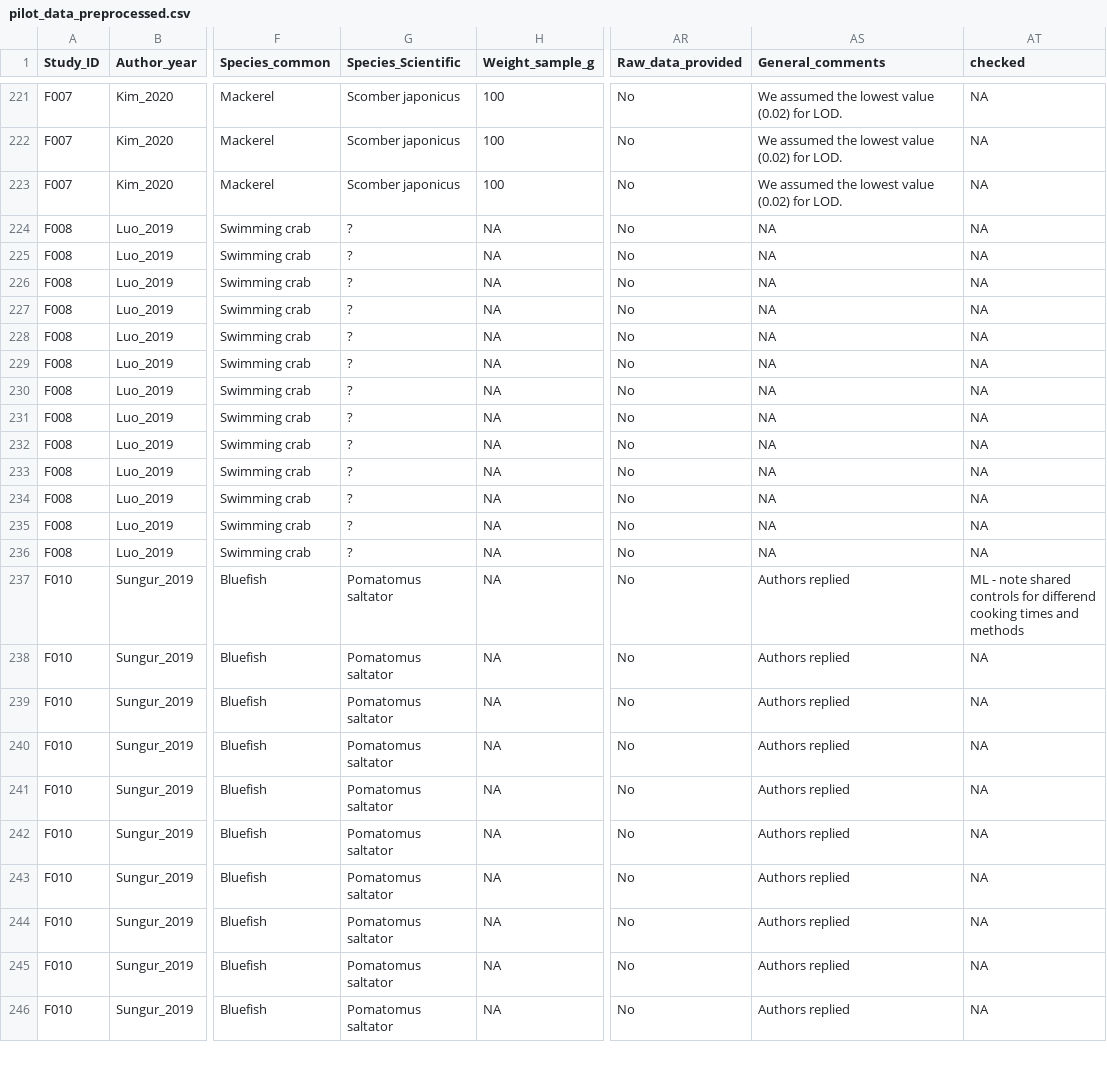
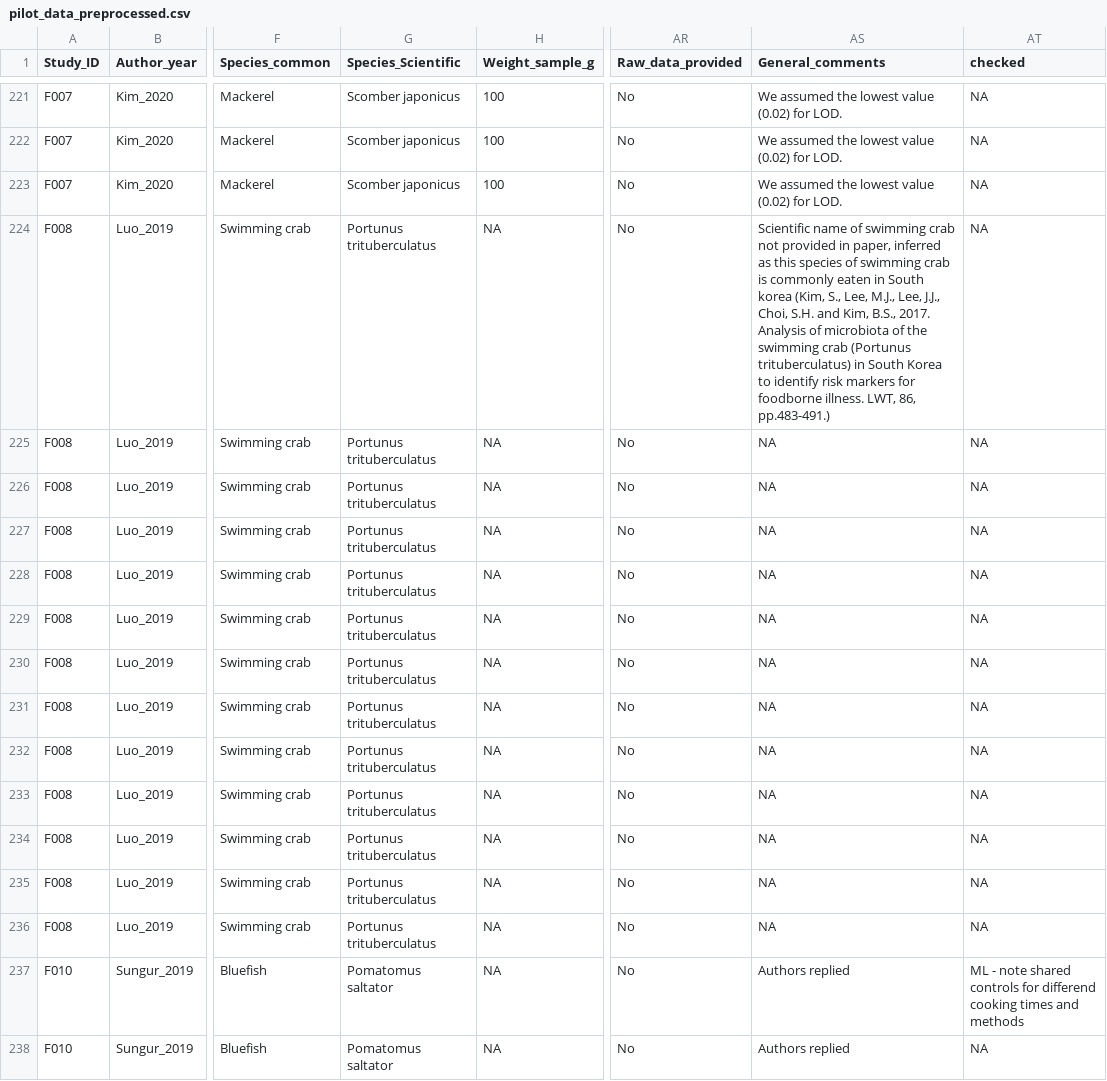
Before and after one commit to ScienceCath/CookedFish_PFAS, a CSV file: data/pilot_data_preprocessed.csv, drawn as a sheet; only a part is shown, gaps mark what is left out; the shorter side is filled out with more unchanged rows; the diff names each change by its address in the sheet, - before the commit and + after, or states it on an @@ line.

```diff
--- a/data/pilot_data_preprocessed.csv
+++ b/data/pilot_data_preprocessed.csv
-G224:G236 (Species_Scientific): ?
+G224:G236 (Species_Scientific): Portunus trituberculatus
-AS224 (General_comments): NA
+AS224 (General_comments): Scientific name of swimming crab not provided in paper, inferred as this species of swimming crab is commonly eaten in South korea (Kim, S., Lee, M.J., Lee, J.J., Choi, S.H. and Kim, B.S., 2017. Analysis of microbiota of the swimming crab (Portunus trituberculatus) in South Korea to identify risk markers for foodborne illness. LWT, 86, pp.483-491.)
```
Also changed, not shown: 2 other files.
